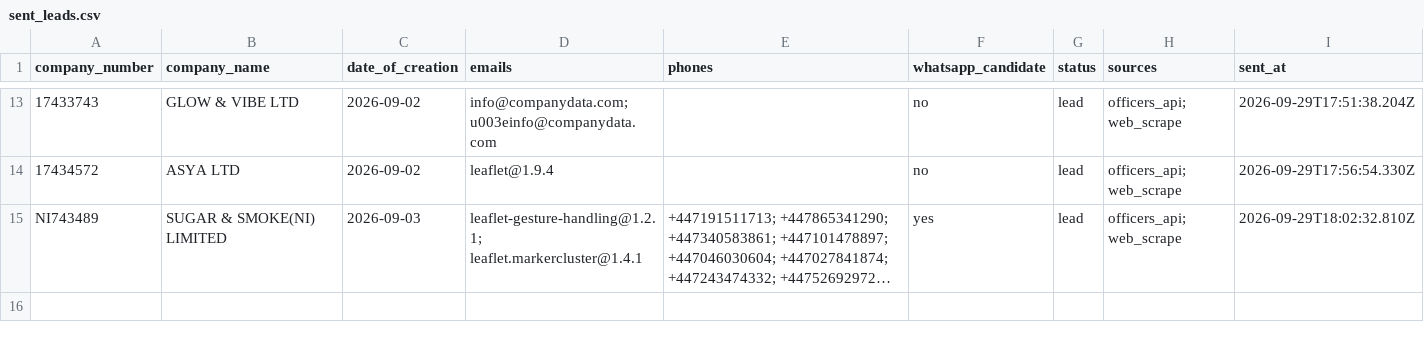
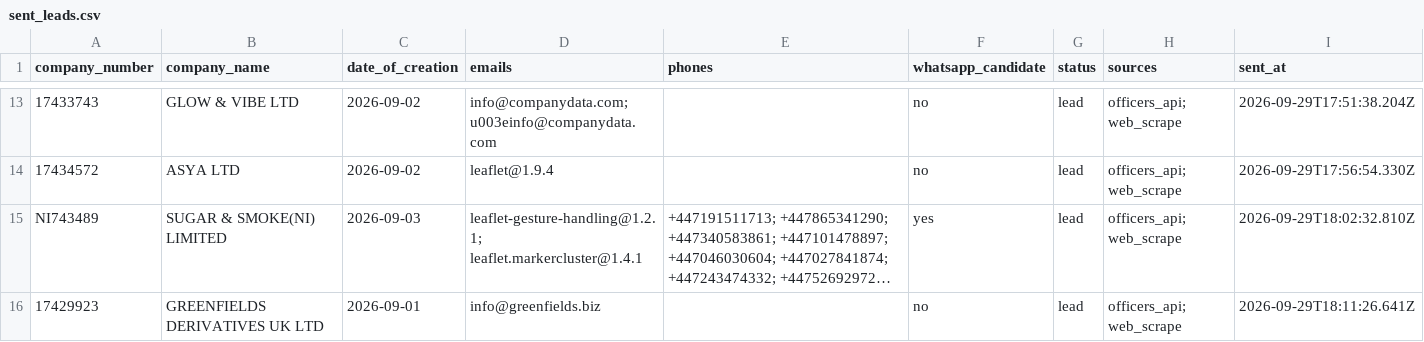
Before and after one commit to ops551/data-pipeline-test, a CSV file: sent_leads.csv, drawn as a sheet; only a part is shown, gaps mark what is left out; long unchanged cells end in …; the diff names each change by its address in the sheet, - before the commit and + after, or states it on an @@ line.

```diff
--- a/sent_leads.csv
+++ b/sent_leads.csv
+row 16: 17429923 | GREENFIELDS DERIVATIVES UK LTD | 2026-09-01 | info@greenfields.biz |  | no | lead | officers_api; web_scrape | 2026-09-29T18:11:26.641Z
```
Also changed, not shown: candidates.csv, enriched.csv, 1 other file.
